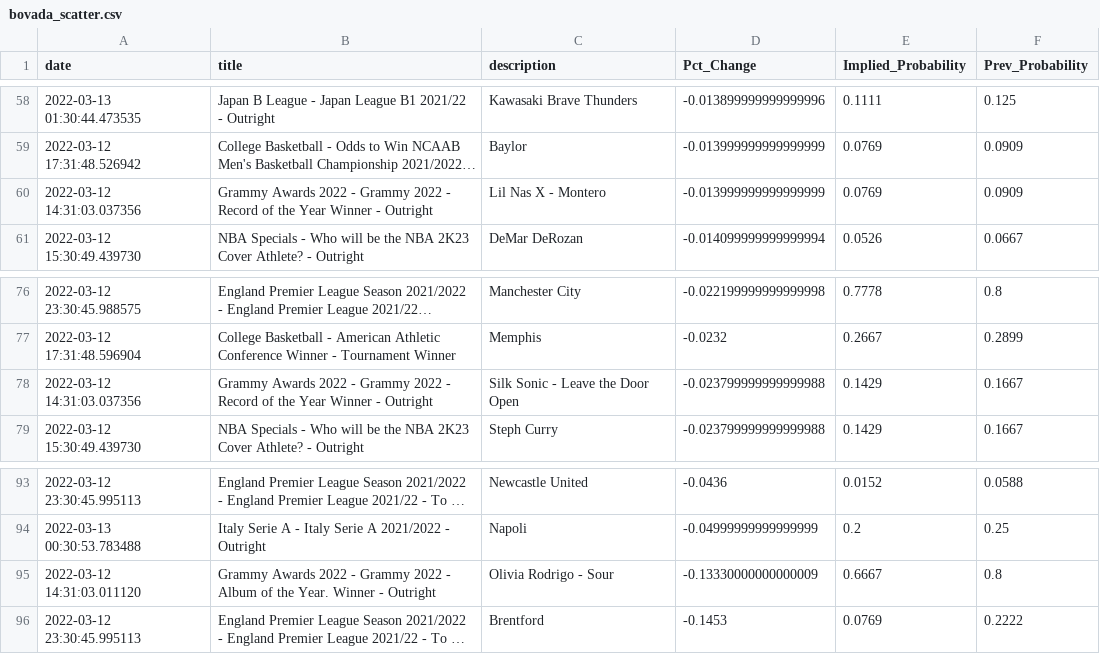
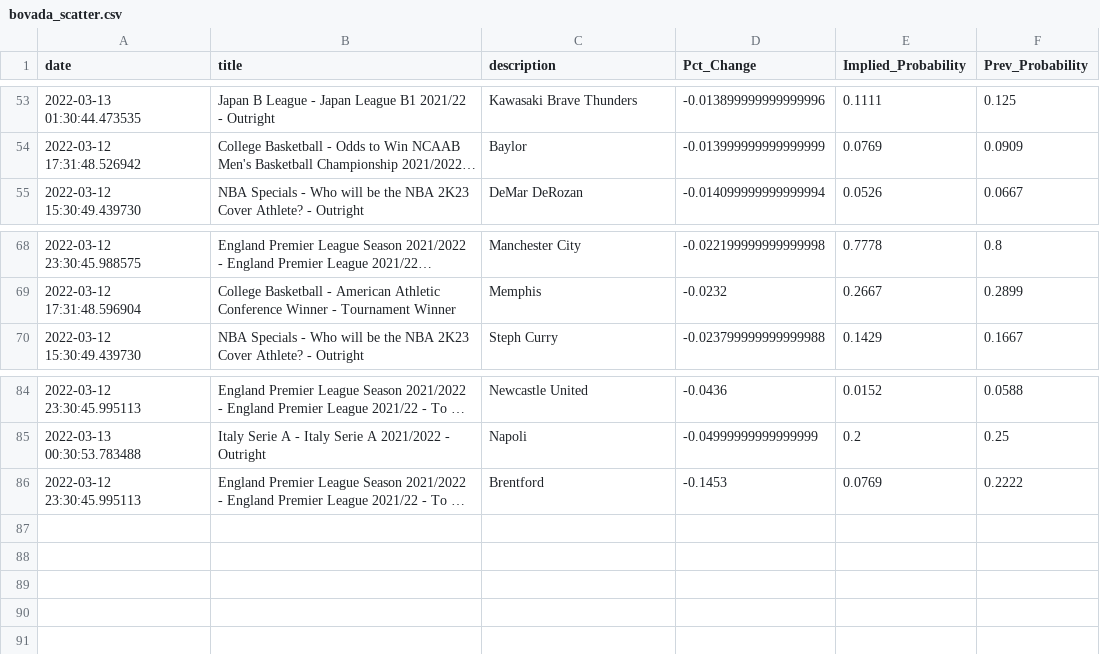
Before and after one commit to aaroncolesmith/bovada, a CSV file: bovada_scatter.csv, drawn as a sheet; only a part is shown, gaps mark what is left out; long unchanged cells end in …; removed rows and columns are numbered as before the commit, all else as after; the diff covers the shown part only; the diff names each change by its address in the sheet, - before the commit and + after, or states it on an @@ line.

Commit message:
colab_commit

```diff
--- a/bovada_scatter.csv
+++ b/bovada_scatter.csv
-row 60: 2022-03-12 14:31:03.037356 | Grammy Awards 2022 - Grammy 2022 - Record of the Year Winner - Outright | Lil Nas X - Montero | -0.013999999999999999 | 0.0769 | 0.0909
-row 78: 2022-03-12 14:31:03.037356 | Grammy Awards 2022 - Grammy 2022 - Record of the Year Winner - Outright | Silk Sonic - Leave the Door Open | -0.023799999999999988 | 0.1429 | 0.1667
-row 95: 2022-03-12 14:31:03.011120 | Grammy Awards 2022 - Grammy 2022 - Album of the Year. Winner - Outright | Olivia Rodrigo - Sour | -0.13330000000000009 | 0.6667 | 0.8
```
Also changed, not shown: 7 removed rows and 1 moved row elsewhere in this file.
